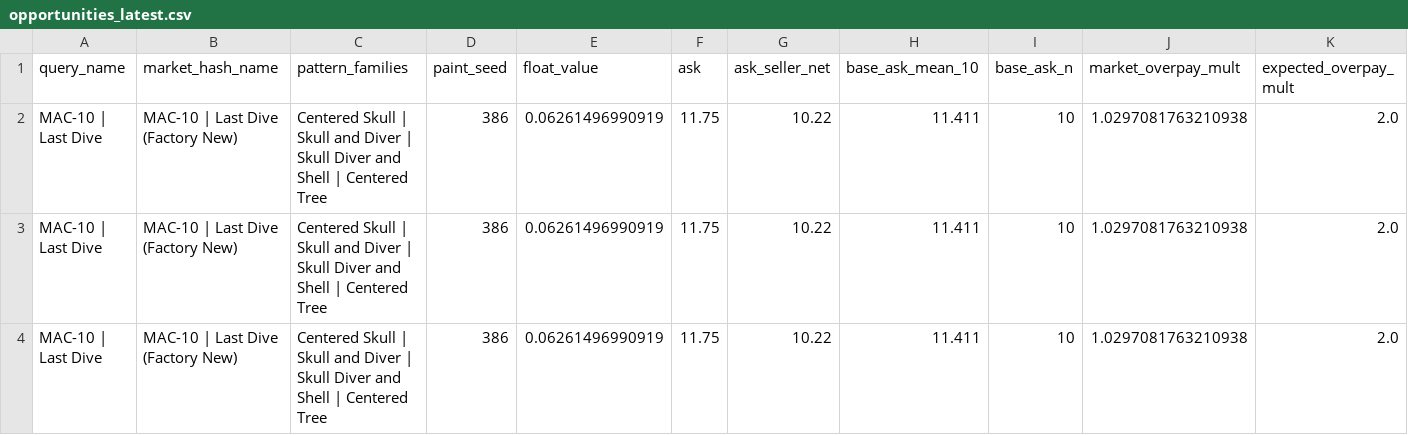
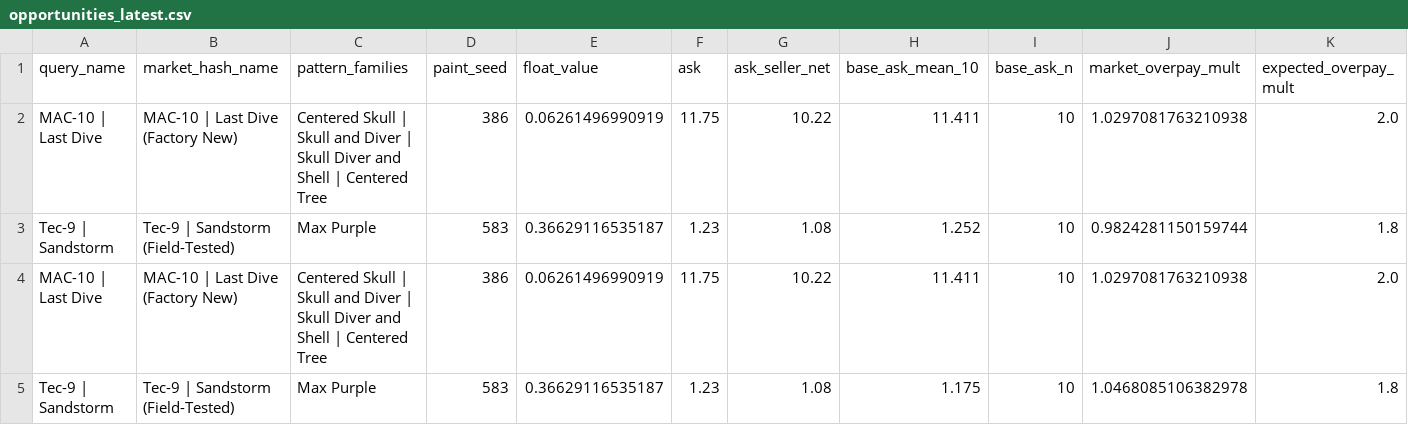
Before and after one commit to romkahaha/comics, a CSV file: monitoring_runtime/opportunities_latest.csv, drawn as a sheet; only a part is shown; removed rows and columns are numbered as before the commit, all else as after; rows hold the shown columns only; the diff names each change by its address in the sheet, - before the commit and + after, or states it on an @@ line.

```diff
--- a/monitoring_runtime/opportunities_latest.csv
+++ b/monitoring_runtime/opportunities_latest.csv
+row 3: Tec-9 | Sandstorm | Tec-9 | Sandstorm (Field-Tested) | Max Purple | 583 | 0.36629116535187 | 1.23 | 1.08 | 1.252 | 10 | 0.9824281150159744 | 1.8
-row 4: MAC-10 | Last Dive | MAC-10 | Last Dive (Factory New) | Centered Skull | Skull and Diver | Skull Diver and Shell | Centered Tree | 386 | 0.06261496990919 | 11.75 | 10.22 | 11.411 | 10 | 1.0297081763210938 | 2.0
+row 5: Tec-9 | Sandstorm | Tec-9 | Sandstorm (Field-Tested) | Max Purple | 583 | 0.36629116535187 | 1.23 | 1.08 | 1.175 | 10 | 1.0468085106382978 | 1.8
```
Also changed, not shown: monitoring_runtime/progress_latest.csv, 2 other files.
